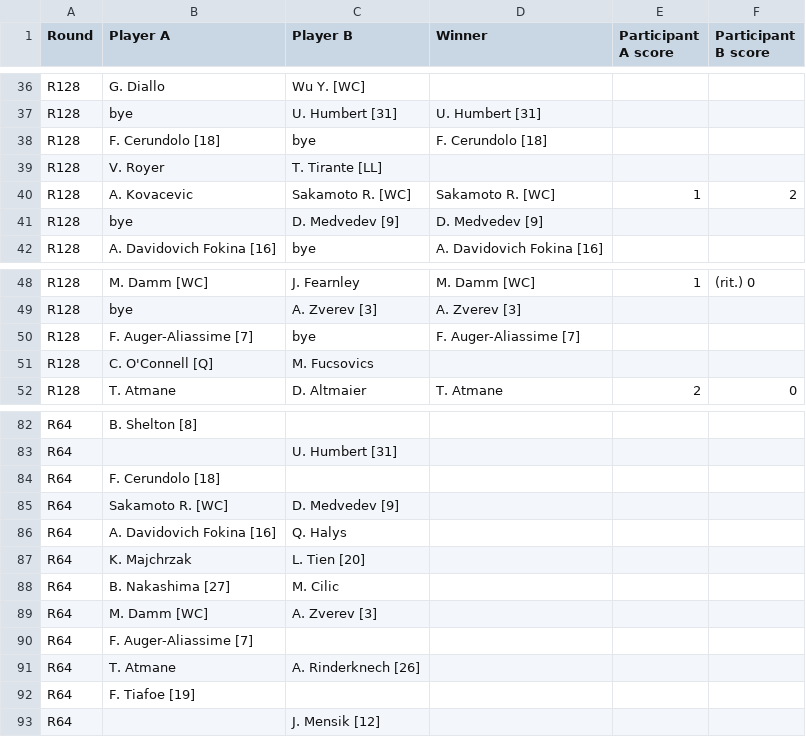
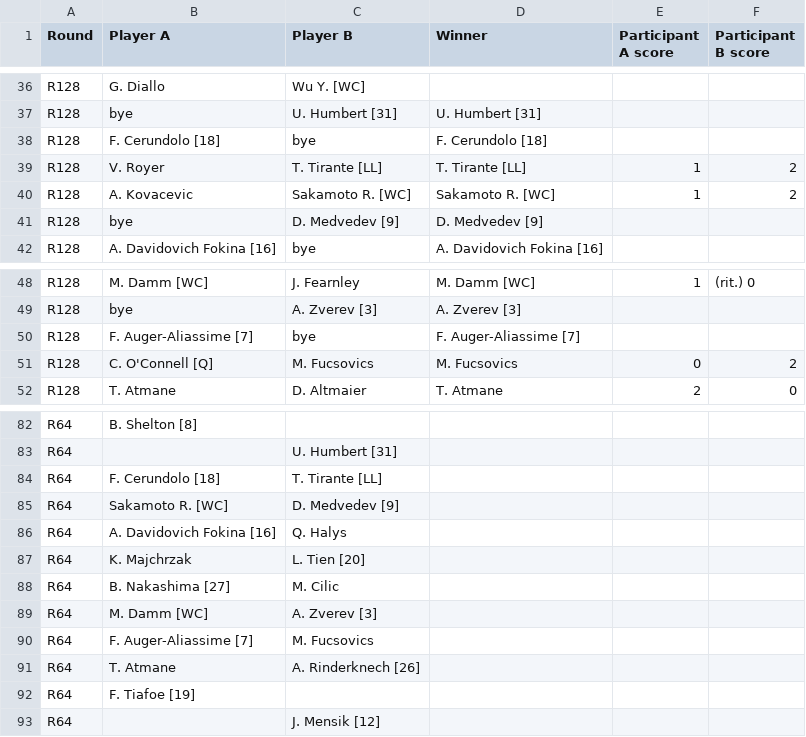
Before and after one commit to bennygiardina/test_2, a CSV file: miami_full_draw.csv, drawn as a sheet; only a part is shown, gaps mark what is left out.

```diff
--- a/miami_full_draw.csv
+++ b/miami_full_draw.csv
@@ -38,3 +38,3 @@ R128,bye,U. Humbert [31],U. Humbert [31],,
 R128,F. Cerundolo [18],bye,F. Cerundolo [18],,
-R128,V. Royer,T. Tirante [LL],,,
+R128,V. Royer,T. Tirante [LL],T. Tirante [LL],1,2
 R128,A. Kovacevic,Sakamoto R. [WC],Sakamoto R. [WC],1,2
@@ -50,3 +50,3 @@ R128,bye,A. Zverev [3],A. Zverev [3],,
 R128,F. Auger-Aliassime [7],bye,F. Auger-Aliassime [7],,
-R128,C. O'Connell [Q],M. Fucsovics,,,
+R128,C. O'Connell [Q],M. Fucsovics,M. Fucsovics,0,2
 R128,T. Atmane,D. Altmaier,T. Atmane,2,0
@@ -83,3 +83,3 @@ R64,B. Shelton [8],,,,
 R64,,U. Humbert [31],,,
-R64,F. Cerundolo [18],,,,
+R64,F. Cerundolo [18],T. Tirante [LL],,,
 R64,Sakamoto R. [WC],D. Medvedev [9],,,
@@ -89,3 +89,3 @@ R64,B. Nakashima [27],M. Cilic,,,
 R64,M. Damm [WC],A. Zverev [3],,,
-R64,F. Auger-Aliassime [7],,,,
+R64,F. Auger-Aliassime [7],M. Fucsovics,,,
 R64,T. Atmane,A. Rinderknech [26],,,
```
